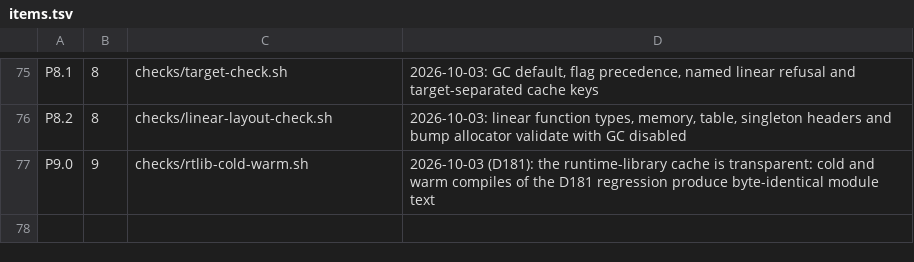
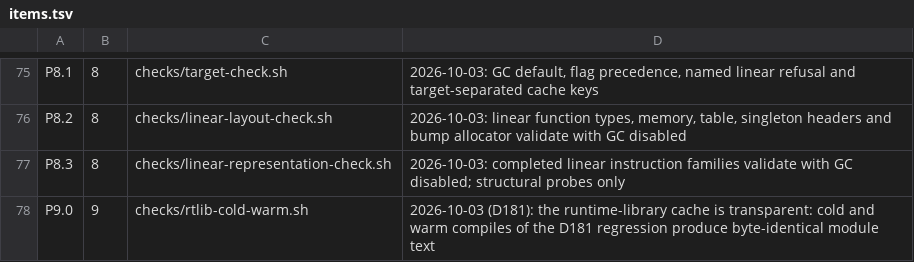
Before and after one commit to mparrett/let-go-wasmgc, a TSV file: checks/items.tsv, drawn as a sheet; only a part is shown, gaps mark what is left out; the diff names each change by its address in the sheet, - before the commit and + after, or states it on an @@ line.

Commit message:
Lower linear ref.cast with nominal and function signature checks

```diff
--- a/checks/items.tsv
+++ b/checks/items.tsv
+row 77: P8.3 | 8 | checks/linear-representation-check.sh | 2026-10-03: completed linear instruction families validate with GC disabled; structural probes only
```
Also changed, not shown: 6 other files.
